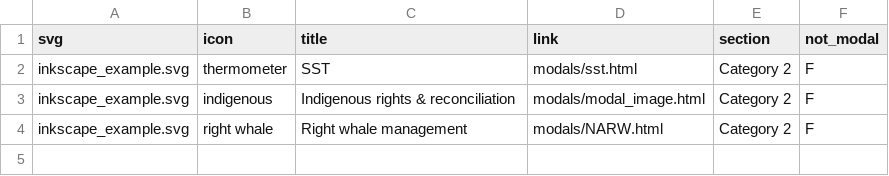
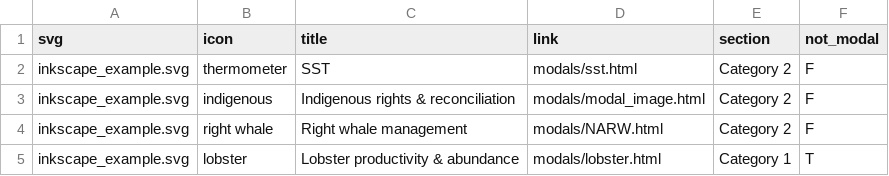
Before and after one commit to vpourfaraj/infographic, a CSV file: icon_link.csv, drawn as a sheet; the diff names each change by its address in the sheet, - before the commit and + after, or states it on an @@ line.

```diff
--- a/icon_link.csv
+++ b/icon_link.csv
+row 5: inkscape_example.svg | lobster | Lobster productivity & abundance | modals/lobster.html | Category 1 | T
```
Also changed, not shown: 4 other files.
